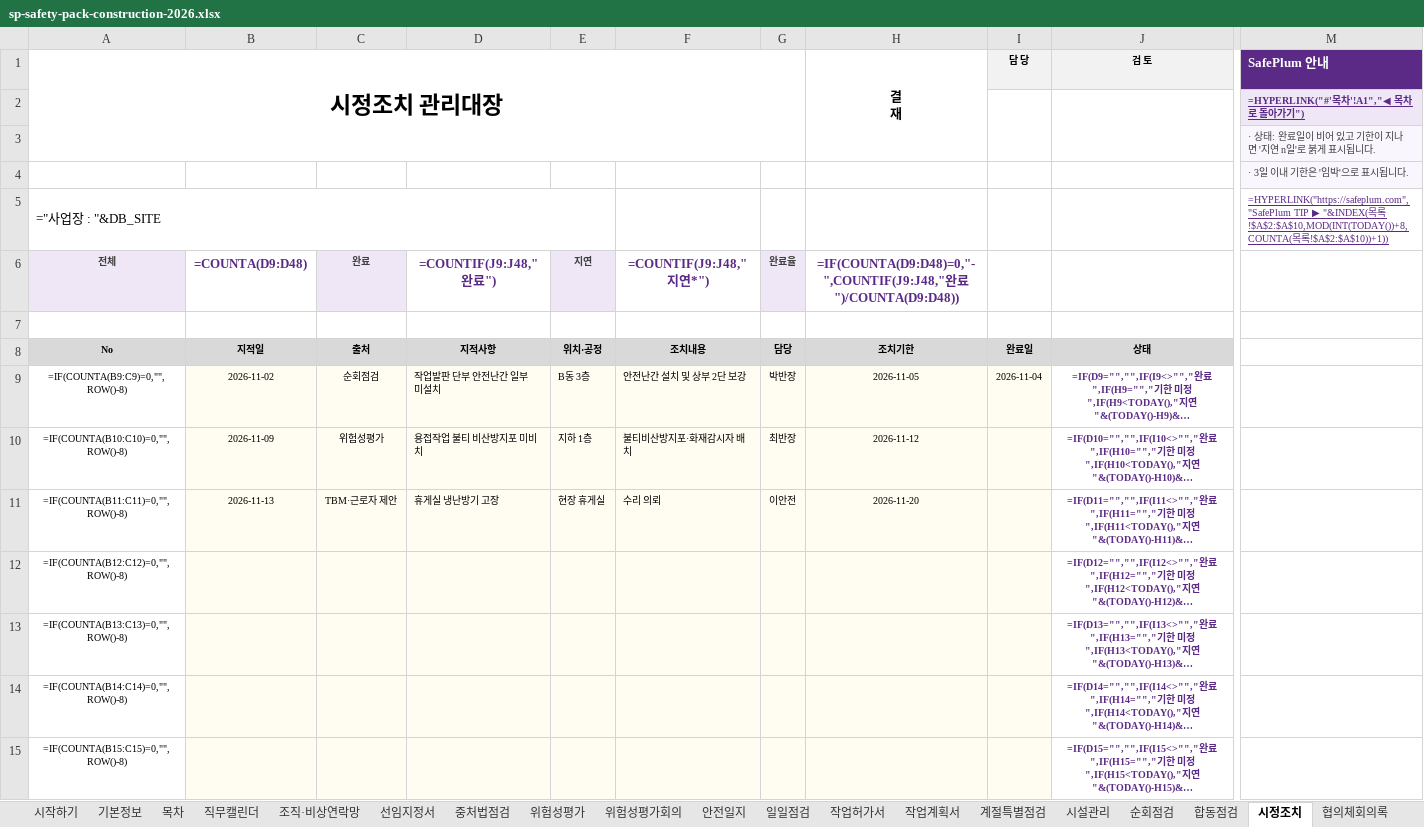
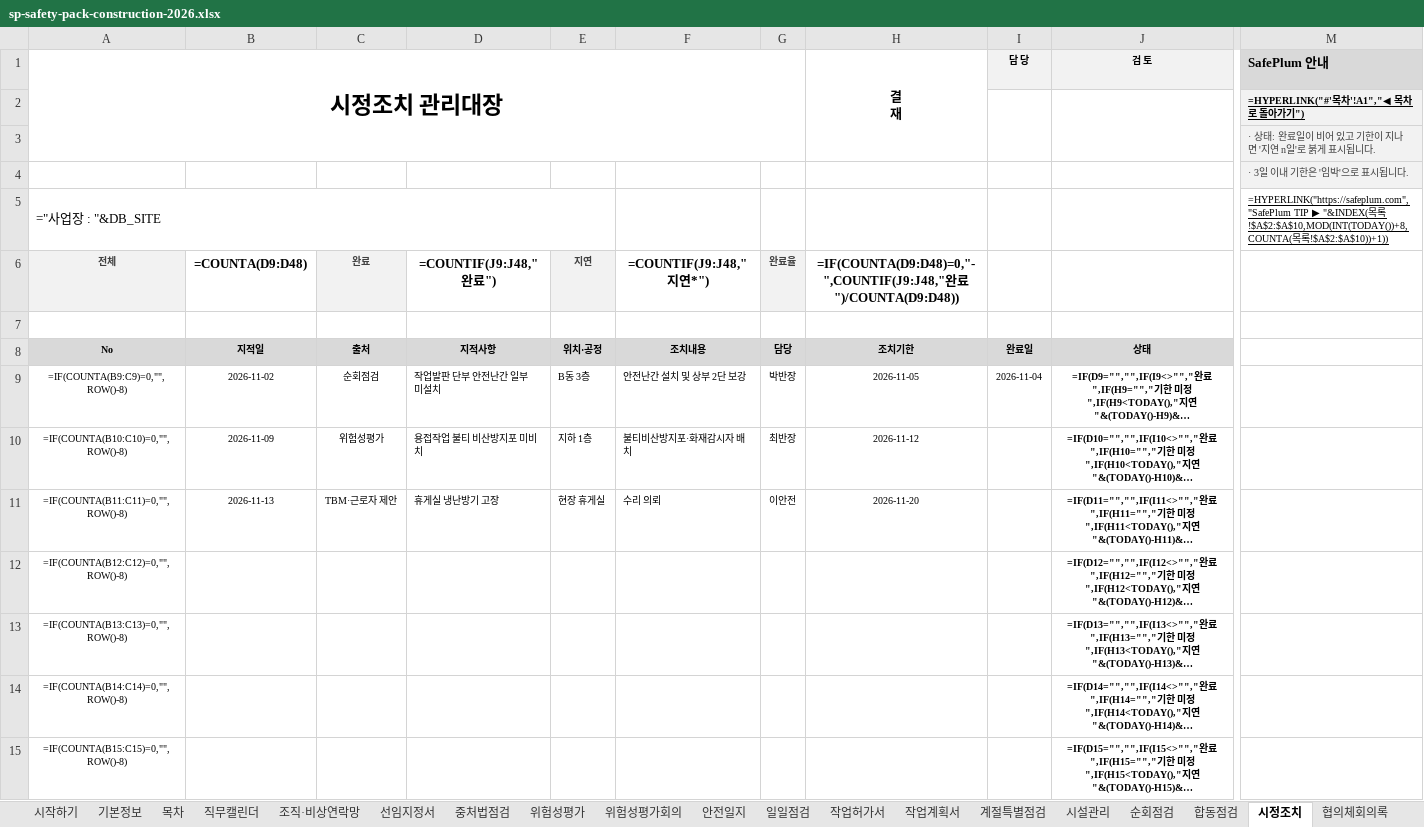
Before and after one commit to tjsrlfhzpt-ai/anjeonduck, an Excel workbook: assets/files/lib/sp-safety-pack-construction-2026.xlsx, sheet 시정조치, drawn as a sheet; only a part is shown, gaps mark what is left out; long unchanged cells end in …; values as stored, in another font and other column widths than the file's, no borders; formulas without a stored value are shown as written; conditional formats not drawn; the diff covers the shown part only; the diff names each change by its address in the sheet, - before the commit and + after, or states it on an @@ line.

```diff
--- a/assets/files/lib/sp-safety-pack-construction-2026.xlsx (sheet 시정조치)
+++ b/assets/files/lib/sp-safety-pack-construction-2026.xlsx (sheet 시정조치)
@@ M1 fill: #5B2A86 → #D9D9D9, text colour: #FFFFFF → black @@
-M2 text colour: #5B2A86
+M2 text colour: black
-M5 text colour: #5B2A86
+M5 text colour: black
-B6 text colour: #5B2A86
+B6 text colour: black
-D6 text colour: #5B2A86
+D6 text colour: black
-F6 text colour: #5B2A86
+F6 text colour: black
-H6 text colour: #5B2A86
+H6 text colour: black
-B9:I15 fill: #FFFDF2
+B9:I15 fill: none
-J9:J15 text colour: #5B2A86
+J9:J15 text colour: black
```
Also changed, not shown: cell formats elsewhere in this sheet, sheet 산안비, sheet 소화기관리, sheet 시설관리, sheet 기초교육이수, sheet 무사고확인, sheet 위험성평가, 23 more sheets, assets/files/lib/sp-safety-pack-manufacturing-2026.xlsx, assets/files/lib/sp-safety-pack-service-2026.xlsx, 2 other files.
